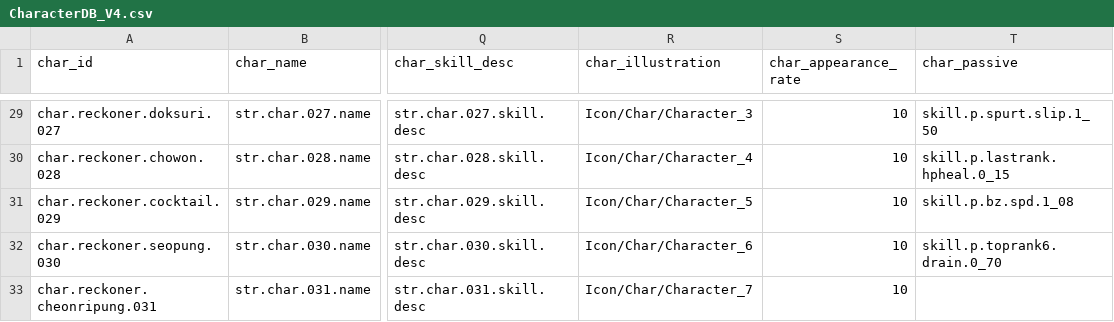
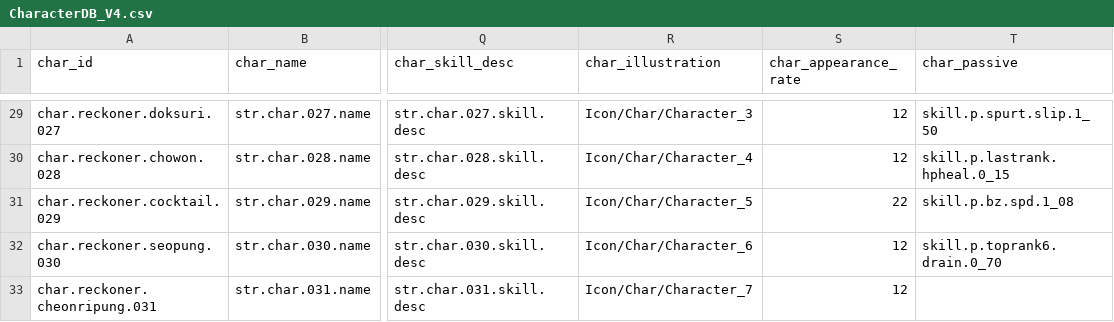
Before and after one commit to LeeJuls/DopamineRace, a CSV file: Assets/Resources/Data/CharacterDB_V4.csv, drawn as a sheet; only a part is shown, gaps mark what is left out; the diff covers the shown part only; the diff names each change by its address in the sheet, - before the commit and + after, or states it on an @@ line.

```diff
--- a/Assets/Resources/Data/CharacterDB_V4.csv
+++ b/Assets/Resources/Data/CharacterDB_V4.csv
-S29:S30 (char_appearance_rate): 10
+S29:S30 (char_appearance_rate): 12
-S31 (char_appearance_rate): 10
+S31 (char_appearance_rate): 22
-S32:S33 (char_appearance_rate): 10
+S32:S33 (char_appearance_rate): 12
```
Also changed, not shown: 27 edited cells elsewhere in this file, 2 other files.
